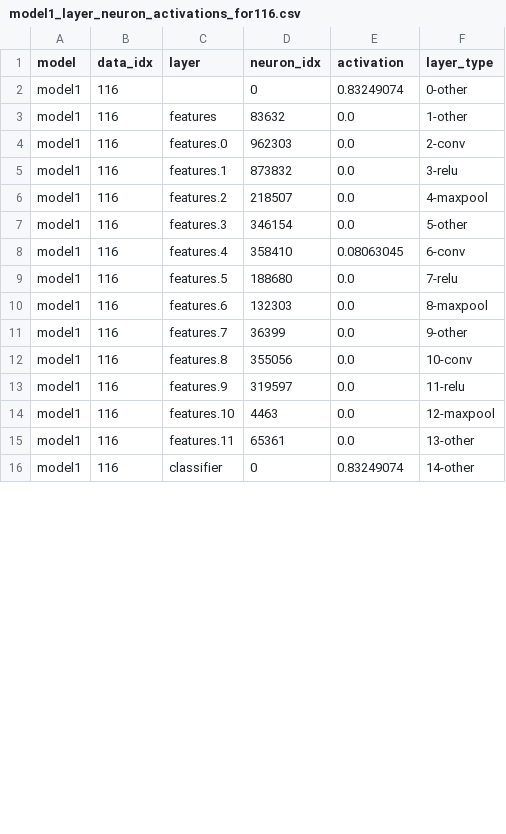
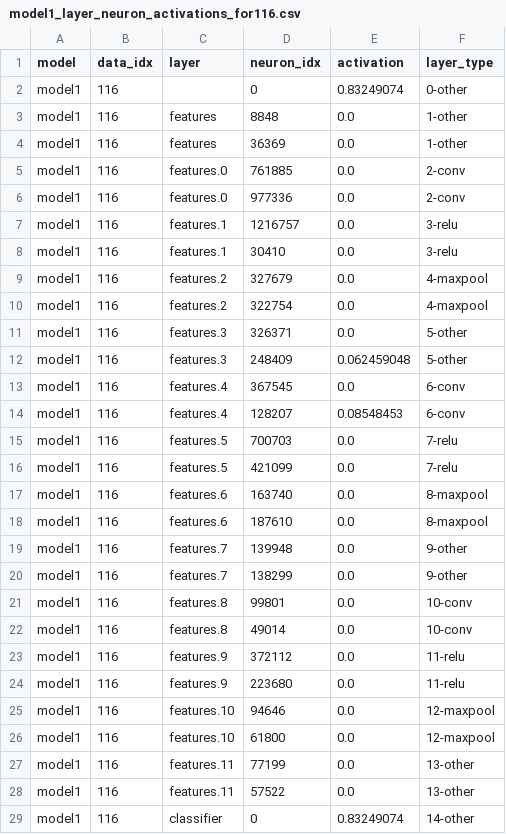
Before and after one commit to HSKayman/ML_ZK, a CSV file: Experiment_3_RGB_ADV/model1_layer_neuron_activations_for116.csv, drawn as a sheet; only a part is shown; the diff covers the shown part only.

```diff
--- a/Experiment_3_RGB_ADV/model1_layer_neuron_activations_for116.csv
+++ b/Experiment_3_RGB_ADV/model1_layer_neuron_activations_for116.csv
@@ -2,15 +2,28 @@ model,data_idx,layer,neuron_idx,activation,layer_type
 model1,116,,0,0.83249074,0-other
-model1,116,features,83632,0.0,1-other
-model1,116,features.0,962303,0.0,2-conv
-model1,116,features.1,873832,0.0,3-relu
-model1,116,features.2,218507,0.0,4-maxpool
-model1,116,features.3,346154,0.0,5-other
-model1,116,features.4,358410,0.08063045,6-conv
-model1,116,features.5,188680,0.0,7-relu
-model1,116,features.6,132303,0.0,8-maxpool
-model1,116,features.7,36399,0.0,9-other
-model1,116,features.8,355056,0.0,10-conv
-model1,116,features.9,319597,0.0,11-relu
-model1,116,features.10,4463,0.0,12-maxpool
-model1,116,features.11,65361,0.0,13-other
+model1,116,features,8848,0.0,1-other
+model1,116,features,36369,0.0,1-other
+model1,116,features.0,761885,0.0,2-conv
+model1,116,features.0,977336,0.0,2-conv
+model1,116,features.1,1216757,0.0,3-relu
+model1,116,features.1,30410,0.0,3-relu
+model1,116,features.2,327679,0.0,4-maxpool
+model1,116,features.2,322754,0.0,4-maxpool
+model1,116,features.3,326371,0.0,5-other
+model1,116,features.3,248409,0.062459048,5-other
+model1,116,features.4,367545,0.0,6-conv
+model1,116,features.4,128207,0.08548453,6-conv
+model1,116,features.5,700703,0.0,7-relu
+model1,116,features.5,421099,0.0,7-relu
+model1,116,features.6,163740,0.0,8-maxpool
+model1,116,features.6,187610,0.0,8-maxpool
+model1,116,features.7,139948,0.0,9-other
+model1,116,features.7,138299,0.0,9-other
+model1,116,features.8,99801,0.0,10-conv
+model1,116,features.8,49014,0.0,10-conv
+model1,116,features.9,372112,0.0,11-relu
+model1,116,features.9,223680,0.0,11-relu
+model1,116,features.10,94646,0.0,12-maxpool
+model1,116,features.10,61800,0.0,12-maxpool
+model1,116,features.11,77199,0.0,13-other
+model1,116,features.11,57522,0.0,13-other
 model1,116,classifier,0,0.83249074,14-other
```
Also changed, not shown: 4 added rows and 6 edited cells elsewhere in this file, Experiment_3_RGB_ADV/model2_layer_neuron_activations_for116.csv, 7 other files.
